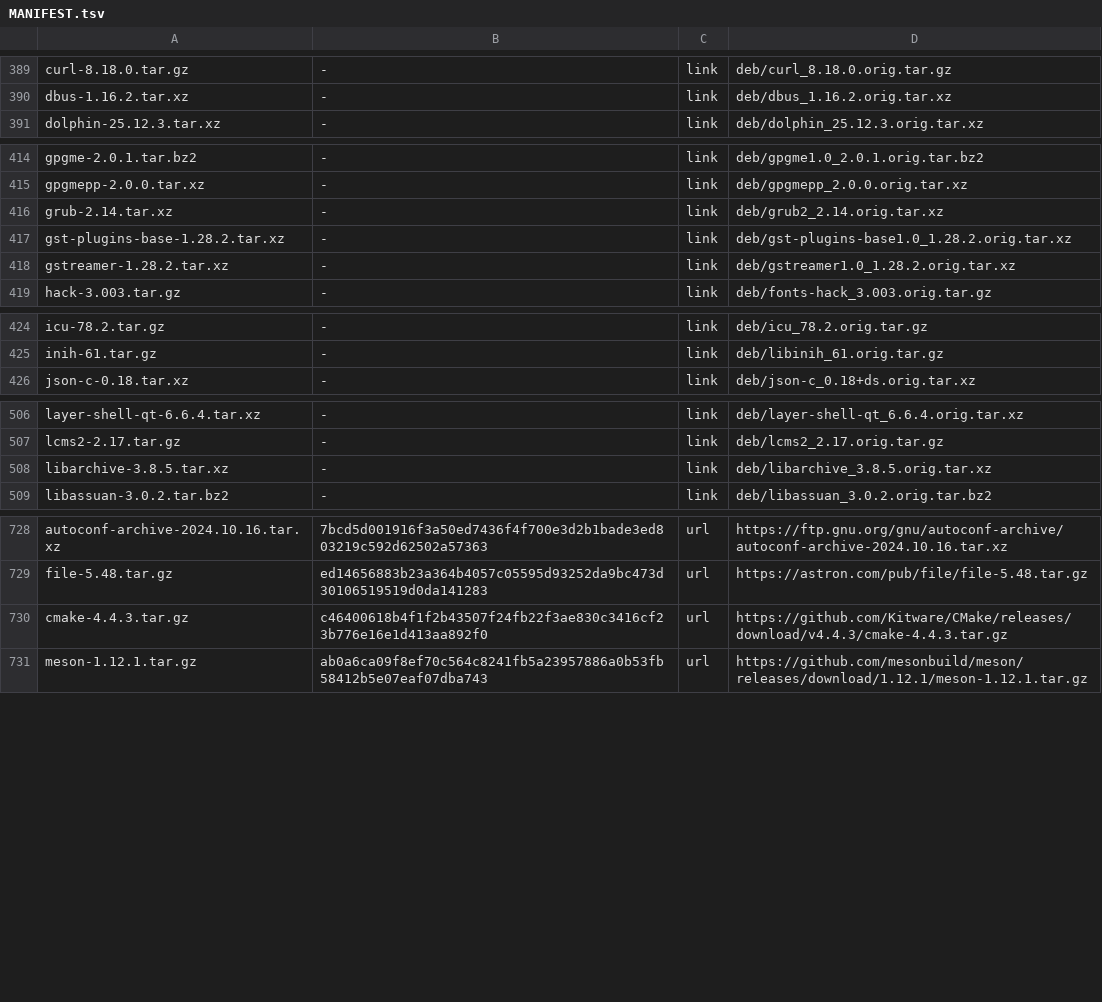
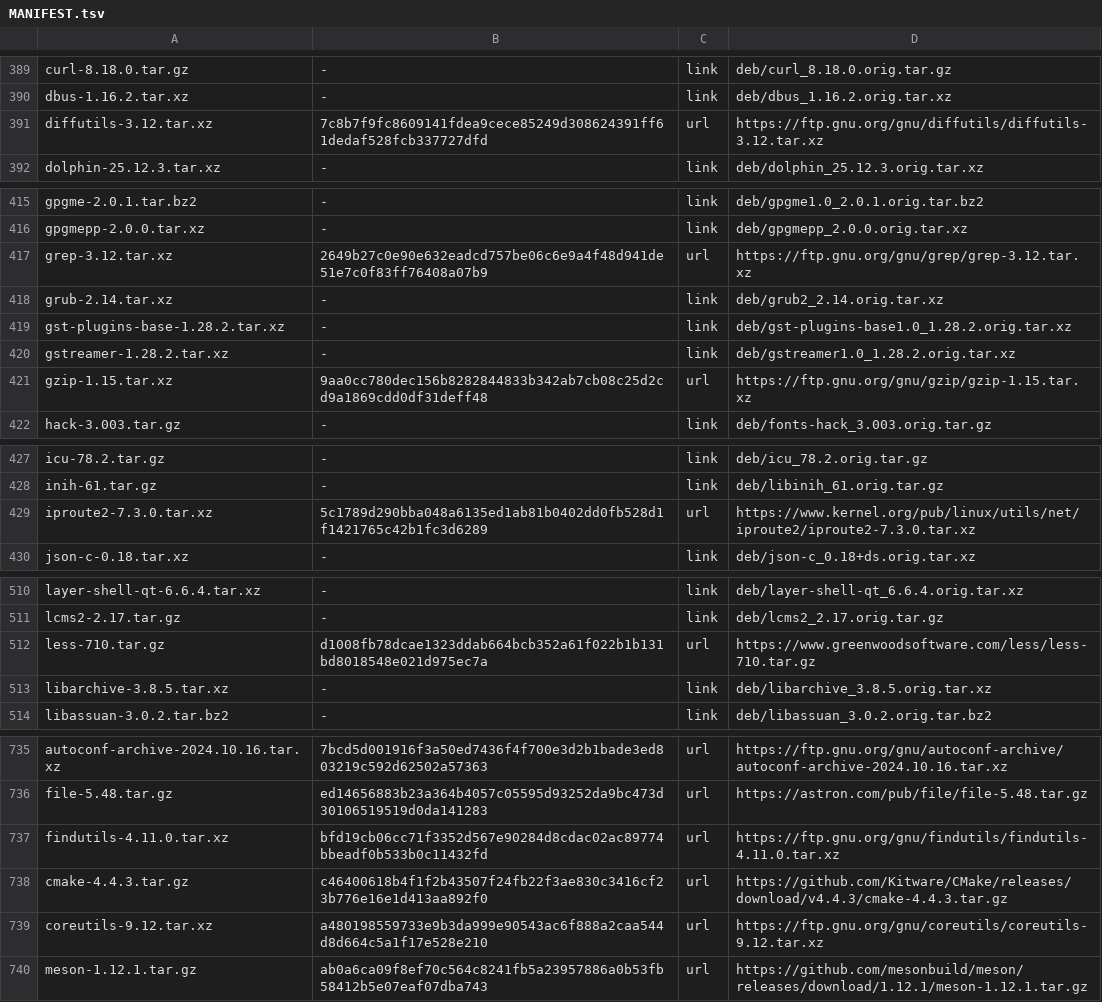
Before and after one commit to melon-77/v, a TSV file: sources/MANIFEST.tsv, drawn as a sheet; only a part is shown, gaps mark what is left out; the diff covers the shown part only.

```diff
--- a/sources/MANIFEST.tsv
+++ b/sources/MANIFEST.tsv
@@ -390,2 +390,3 @@ curl-8.18.0.tar.gz	-	link	deb/curl_8.18.0.orig.tar.gz
 dbus-1.16.2.tar.xz	-	link	deb/dbus_1.16.2.orig.tar.xz
+diffutils-3.12.tar.xz	7c8b7f9fc8609141fdea9cece85249d308624391ff61dedaf528fcb337727dfd	url	https://ftp.gnu.org/gnu/diffutils/diffutils-3.12.tar.xz
 dolphin-25.12.3.tar.xz	-	link	deb/dolphin_25.12.3.orig.tar.xz
@@ -415,2 +416,3 @@ gpgme-2.0.1.tar.bz2	-	link	deb/gpgme1.0_2.0.1.orig.tar.bz2
 gpgmepp-2.0.0.tar.xz	-	link	deb/gpgmepp_2.0.0.orig.tar.xz
+grep-3.12.tar.xz	2649b27c0e90e632eadcd757be06c6e9a4f48d941de51e7c0f83ff76408a07b9	url	https://ftp.gnu.org/gnu/grep/grep-3.12.tar.xz
 grub-2.14.tar.xz	-	link	deb/grub2_2.14.orig.tar.xz
@@ -418,2 +420,3 @@ gst-plugins-base-1.28.2.tar.xz	-	link	deb/gst-plugins-base1.0_1.28.2.orig.tar.xz
 gstreamer-1.28.2.tar.xz	-	link	deb/gstreamer1.0_1.28.2.orig.tar.xz
+gzip-1.15.tar.xz	9aa0cc780dec156b8282844833b342ab7cb08c25d2cd9a1869cdd0df31deff48	url	https://ftp.gnu.org/gnu/gzip/gzip-1.15.tar.xz
 hack-3.003.tar.gz	-	link	deb/fonts-hack_3.003.orig.tar.gz
@@ -425,2 +428,3 @@ icu-78.2.tar.gz	-	link	deb/icu_78.2.orig.tar.gz
 inih-61.tar.gz	-	link	deb/libinih_61.orig.tar.gz
+iproute2-7.3.0.tar.xz	5c1789d290bba048a6135ed1ab81b0402dd0fb528d1f1421765c42b1fc3d6289	url	https://www.kernel.org/pub/linux/utils/net/iproute2/iproute2-7.3.0.tar.xz
 json-c-0.18.tar.xz	-	link	deb/json-c_0.18+ds.orig.tar.xz
@@ -507,2 +511,3 @@ layer-shell-qt-6.6.4.tar.xz	-	link	deb/layer-shell-qt_6.6.4.orig.tar.xz
 lcms2-2.17.tar.gz	-	link	deb/lcms2_2.17.orig.tar.gz
+less-710.tar.gz	d1008fb78dcae1323ddab664bcb352a61f022b1b131bd8018548e021d975ec7a	url	https://www.greenwoodsoftware.com/less/less-710.tar.gz
 libarchive-3.8.5.tar.xz	-	link	deb/libarchive_3.8.5.orig.tar.xz
@@ -729,3 +736,5 @@ autoconf-archive-2024.10.16.tar.xz	7bcd5d001916f3a50ed7436f4f700e3d2b1bade3ed803
 file-5.48.tar.gz	ed14656883b23a364b4057c05595d93252da9bc473d30106519519d0da141283	url	https://astron.com/pub/file/file-5.48.tar.gz
+findutils-4.11.0.tar.xz	bfd19cb06cc71f3352d567e90284d8cdac02ac89774bbeadf0b533b0c11432fd	url	https://ftp.gnu.org/gnu/findutils/findutils-4.11.0.tar.xz
 cmake-4.4.3.tar.gz	c46400618b4f1f2b43507f24fb22f3ae830c3416cf23b776e16e1d413aa892f0	url	https://github.com/Kitware/CMake/releases/download/v4.4.3/cmake-4.4.3.tar.gz
+coreutils-9.12.tar.xz	a480198559733e9b3da999e90543ac6f888a2caa544d8d664c5a1f17e528e210	url	https://ftp.gnu.org/gnu/coreutils/coreutils-9.12.tar.xz
 meson-1.12.1.tar.gz	ab0a6ca09f8ef70c564c8241fb5a23957886a0b53fb58412b5e07eaf07dba743	url	https://github.com/mesonbuild/meson/releases/download/1.12.1/meson-1.12.1.tar.gz
```
Also changed, not shown: 4 added rows elsewhere in this file, 16 other files.
